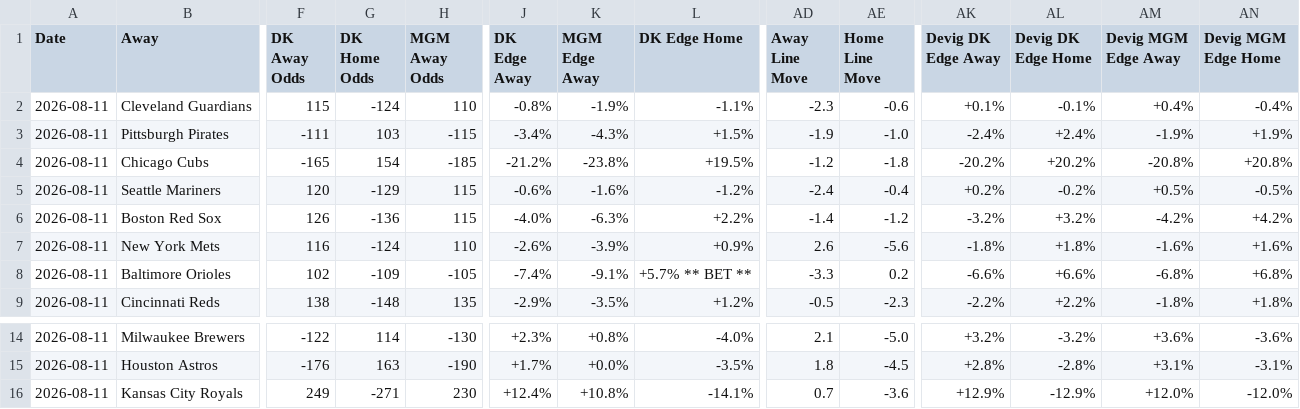
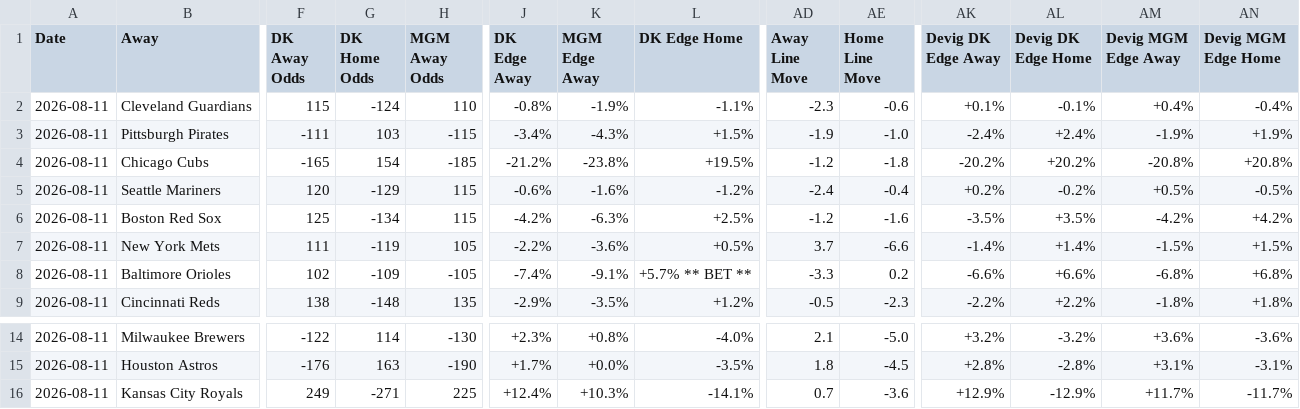
Before and after one commit to myles00price/baseball-model, a CSV file: picks_2026-08-11.csv, drawn as a sheet; only a part is shown, gaps mark what is left out; the diff covers the shown part only; the diff names each change by its address in the sheet, - before the commit and + after, or states it on an @@ line.

Commit message:
lineup lock update 2026-08-11

```diff
--- a/picks_2026-08-11.csv
+++ b/picks_2026-08-11.csv
-F6 (DK Away Odds): 126
+F6 (DK Away Odds): 125
-G6 (DK Home Odds): -136
+G6 (DK Home Odds): -134
-J6 (DK Edge Away): -4.0%
+J6 (DK Edge Away): -4.2%
-L6 (DK Edge Home): +2.2%
+L6 (DK Edge Home): +2.5%
-AD6 (Away Line Move): -1.4
+AD6 (Away Line Move): -1.2
-AE6 (Home Line Move): -1.2
+AE6 (Home Line Move): -1.6
-AK6 (Devig DK Edge Away): -3.2%
+AK6 (Devig DK Edge Away): -3.5%
-AL6 (Devig DK Edge Home): +3.2%
+AL6 (Devig DK Edge Home): +3.5%
-F7 (DK Away Odds): 116
+F7 (DK Away Odds): 111
-G7 (DK Home Odds): -124
+G7 (DK Home Odds): -119
-H7 (MGM Away Odds): 110
+H7 (MGM Away Odds): 105
-J7 (DK Edge Away): -2.6%
+J7 (DK Edge Away): -2.2%
-K7 (MGM Edge Away): -3.9%
+K7 (MGM Edge Away): -3.6%
-L7 (DK Edge Home): +0.9%
+L7 (DK Edge Home): +0.5%
-AD7 (Away Line Move): 2.6
+AD7 (Away Line Move): 3.7
-AE7 (Home Line Move): -5.6
+AE7 (Home Line Move): -6.6
-AK7 (Devig DK Edge Away): -1.8%
+AK7 (Devig DK Edge Away): -1.4%
-AL7 (Devig DK Edge Home): +1.8%
+AL7 (Devig DK Edge Home): +1.4%
-AM7 (Devig MGM Edge Away): -1.6%
+AM7 (Devig MGM Edge Away): -1.5%
-AN7 (Devig MGM Edge Home): +1.6%
+AN7 (Devig MGM Edge Home): +1.5%
-H16 (MGM Away Odds): 230
+H16 (MGM Away Odds): 225
-K16 (MGM Edge Away): +10.8%
+K16 (MGM Edge Away): +10.3%
-AM16 (Devig MGM Edge Away): +12.0%
+AM16 (Devig MGM Edge Away): +11.7%
-AN16 (Devig MGM Edge Home): -12.0%
+AN16 (Devig MGM Edge Home): -11.7%
```
Also changed, not shown: 23 edited cells elsewhere in this file, 2 other files.
